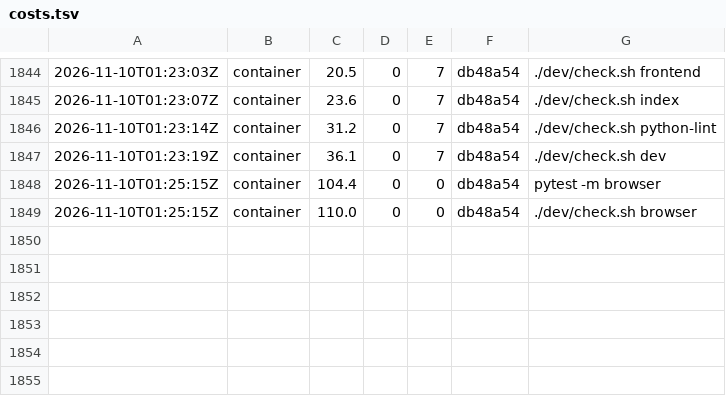
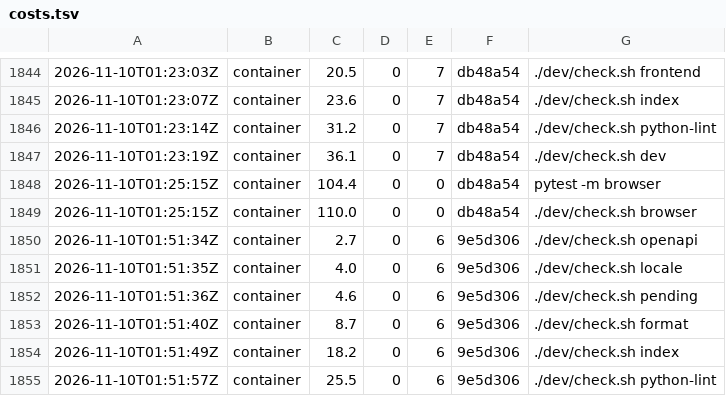
Before and after one commit to chatddx-administration/chatddx-remastered, a TSV file: dev/costs.tsv, drawn as a sheet; only a part is shown, gaps mark what is left out; the diff names each change by its address in the sheet, - before the commit and + after, or states it on an @@ line.

```diff
--- a/dev/costs.tsv
+++ b/dev/costs.tsv
+row 1850: 2026-11-10T01:51:34Z | container | 2.7 | 0 | 6 | 9e5d306 | ./dev/check.sh openapi
+row 1851: 2026-11-10T01:51:35Z | container | 4.0 | 0 | 6 | 9e5d306 | ./dev/check.sh locale
+row 1852: 2026-11-10T01:51:36Z | container | 4.6 | 0 | 6 | 9e5d306 | ./dev/check.sh pending
+row 1853: 2026-11-10T01:51:40Z | container | 8.7 | 0 | 6 | 9e5d306 | ./dev/check.sh format
+row 1854: 2026-11-10T01:51:49Z | container | 18.2 | 0 | 6 | 9e5d306 | ./dev/check.sh index
+row 1855: 2026-11-10T01:51:57Z | container | 25.5 | 0 | 6 | 9e5d306 | ./dev/check.sh python-lint
```
Also changed, not shown: 6 other files.
